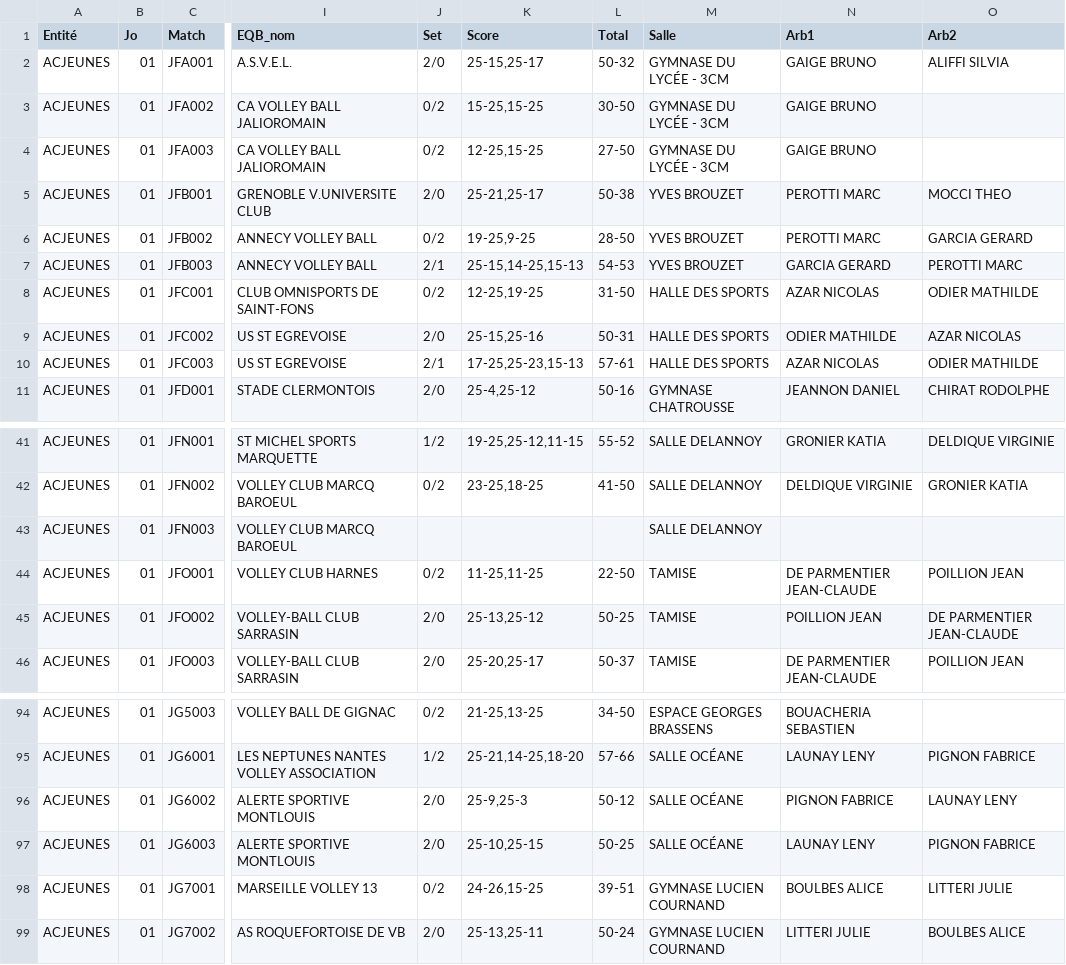
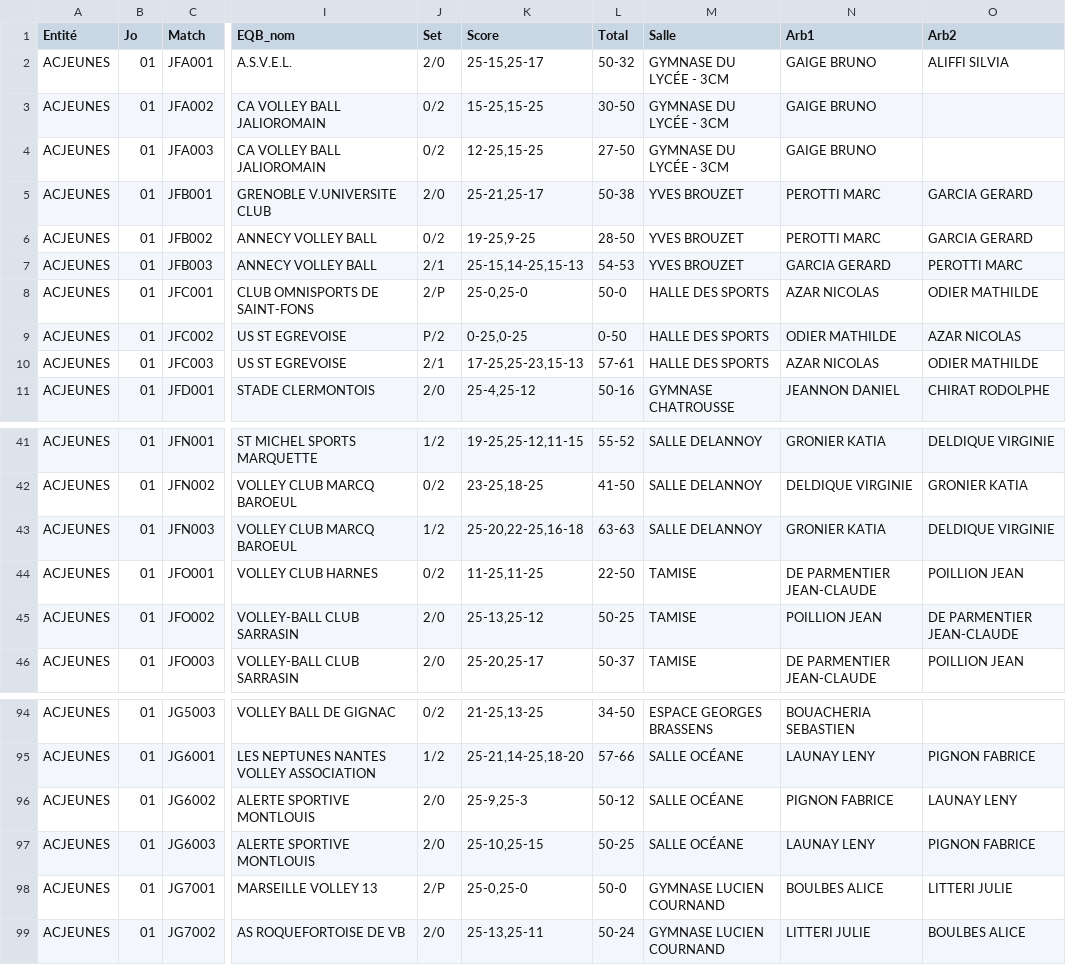
Before and after one commit to gillesdandrea/vb-stats, a CSV file: data/FFVB-2027-CDF-M21F.CSV, drawn as a sheet; only a part is shown, gaps mark what is left out; the diff names each change by its address in the sheet, - before the commit and + after, or states it on an @@ line.

```diff
--- a/data/FFVB-2027-CDF-M21F.CSV
+++ b/data/FFVB-2027-CDF-M21F.CSV
-O5 (Arb2): MOCCI THEO
+O5 (Arb2): GARCIA GERARD
-J8 (Set): 0/2
+J8 (Set): 2/P
-K8 (Score): 12-25,19-25
+K8 (Score): 25-0,25-0
-L8 (Total): 31-50
+L8 (Total): 50-0
-J9 (Set): 2/0
+J9 (Set): P/2
-K9 (Score): 25-15,25-16
+K9 (Score): 0-25,0-25
-L9 (Total): 50-31
+L9 (Total): 0-50
-J43 (Set): (empty)
+J43 (Set): 1/2
-K43 (Score): (empty)
+K43 (Score): 25-20,22-25,16-18
-L43 (Total): (empty)
+L43 (Total): 63-63
-N43 (Arb1): (empty)
+N43 (Arb1): GRONIER KATIA
-O43 (Arb2): (empty)
+O43 (Arb2): DELDIQUE VIRGINIE
-J98 (Set): 0/2
+J98 (Set): 2/P
-K98 (Score): 24-26,15-25
+K98 (Score): 25-0,25-0
-L98 (Total): 39-51
+L98 (Total): 50-0
```
Also changed, not shown: data/FFVB-2027-CDF-M15F.CSV, data/FFVB-2027-CDF-M15M.CSV, 10 other files.
